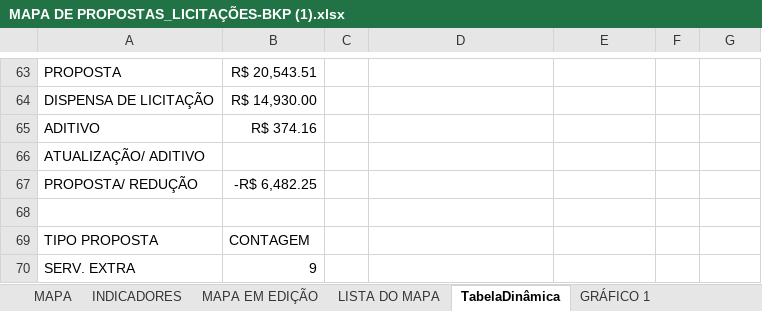
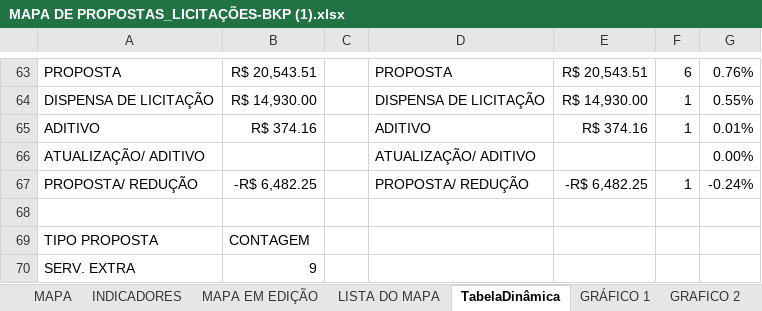
Before and after one commit to eduadonisss/ExcelVBA, an Excel workbook: MAPA DE PROPOSTAS_LICITAÇÕES-BKP (1).xlsx, sheet TabelaDinâmica, drawn as a sheet; only a part is shown, gaps mark what is left out; values as stored, in another font and other column widths than the file's, no borders; the diff covers the shown part only; the diff names each change by its address in the sheet, - before the commit and + after, or states it on an @@ line.

```diff
--- a/MAPA DE PROPOSTAS_LICITAÇÕES-BKP (1).xlsx (sheet TabelaDinâmica)
+++ b/MAPA DE PROPOSTAS_LICITAÇÕES-BKP (1).xlsx (sheet TabelaDinâmica)
+sheet tab: GRAFICO 2
-D63: (empty)
+D63: PROPOSTA
-E63: (empty)
+E63: R$ 20,543.51
-F63: (empty)
+F63: 6
-G63: (empty)
+G63: 0.76%
-D64: (empty)
+D64: DISPENSA DE LICITAÇÃO
-E64: (empty)
+E64: R$ 14,930.00
-F64:F65: (empty)
+F64:F65: 1
-G64: (empty)
+G64: 0.55%
-D65: (empty)
+D65: ADITIVO
-E65: (empty)
+E65: R$ 374.16
-G65: (empty)
+G65: 0.01%
-D66: (empty)
+D66: ATUALIZAÇÃO/ ADITIVO
-G66: (empty)
+G66: 0.00%
-D67: (empty)
+D67: PROPOSTA/ REDUÇÃO
-E67: (empty)
+E67: -R$ 6,482.25
-F67: (empty)
+F67: 1
-G67: (empty)
+G67: -0.24%
```
Also changed, not shown: 32 edited cells elsewhere in this sheet, charts or pictures.
